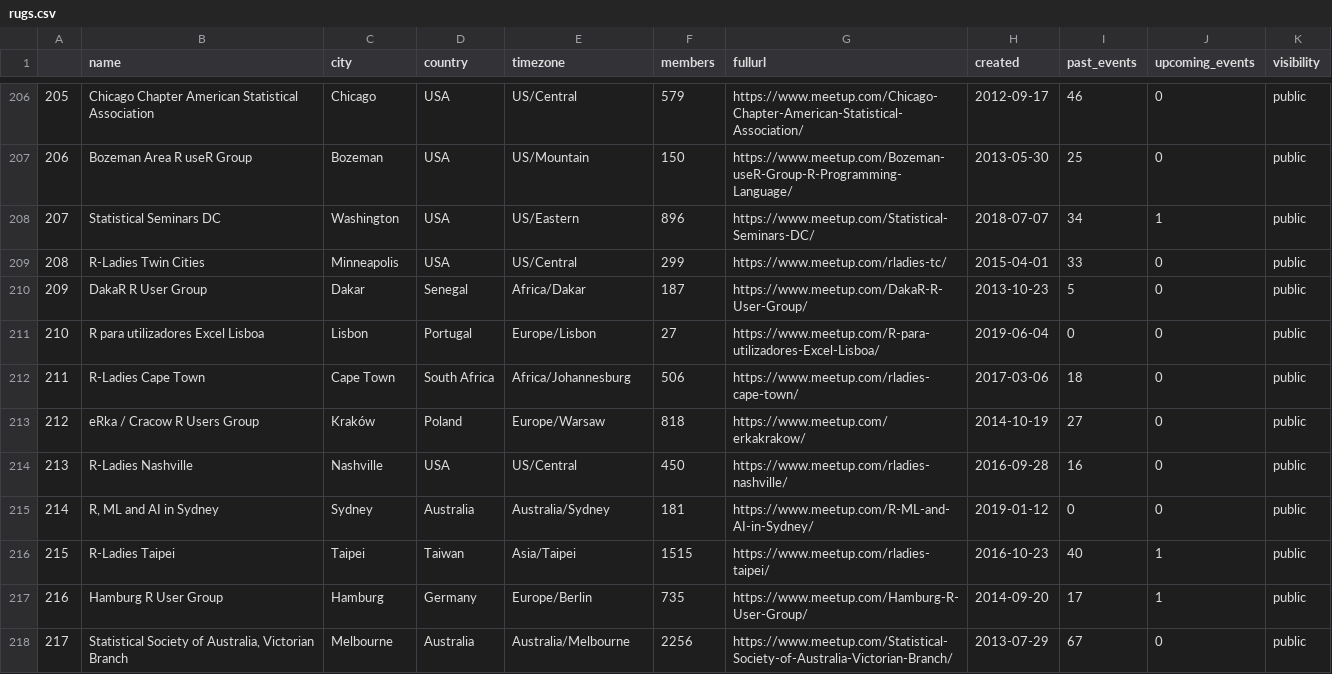
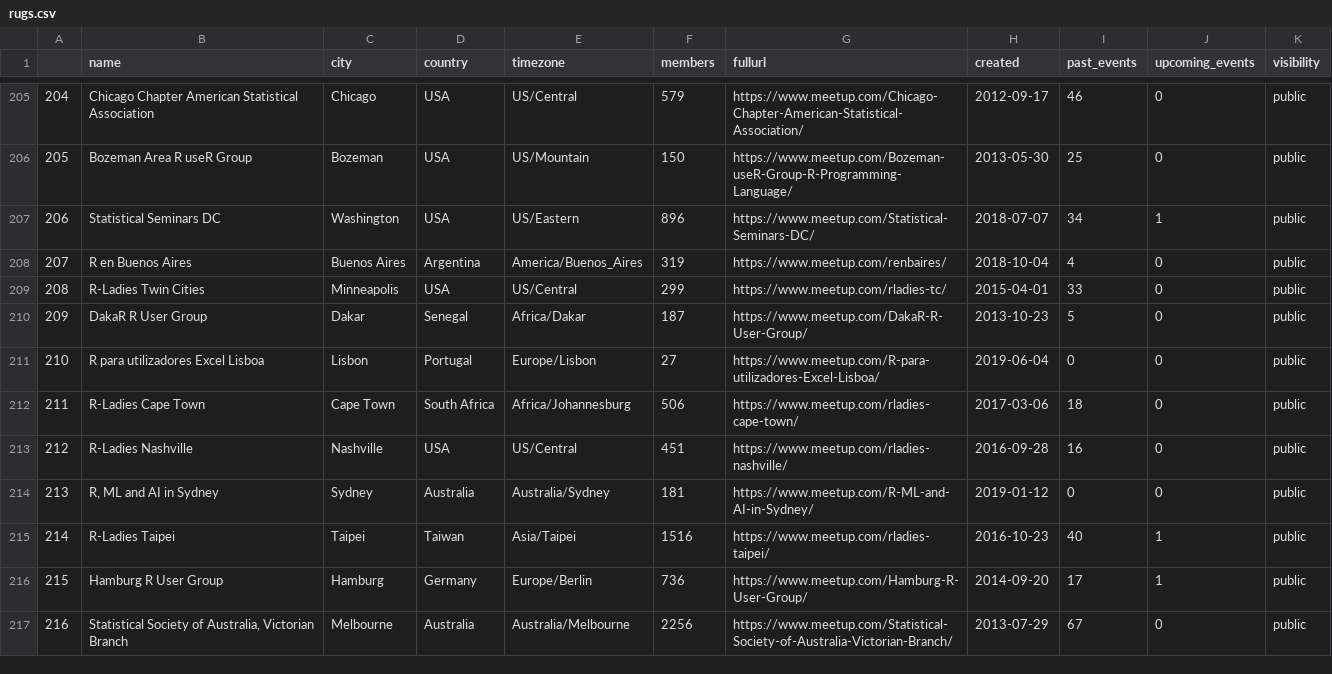
Before and after one commit to benubah/r-community-explorer, a CSV file: docs/data/rugs.csv, drawn as a sheet; only a part is shown, gaps mark what is left out; removed rows and columns are numbered as before the commit, all else as after; the diff covers the shown part only; the diff names each change by its address in the sheet, - before the commit and + after, or states it on an @@ line.

```diff
--- a/docs/data/rugs.csv
+++ b/docs/data/rugs.csv
@@ column A renumbered from row 164 down @@
@@ row 200 moved to row 208: 207 @@
-row 213: 212 | eRka / Cracow R Users Group | Kraków | Poland | Europe/Warsaw | 818 | https://www.meetup.com/erkakrakow/ | 2014-10-19 | 27 | 0 | public
-F213 (members): 450
+F213 (members): 451
-F215 (members): 1515
+F215 (members): 1516
-F216 (members): 735
+F216 (members): 736
```
Also changed, not shown: 4 added rows, 2 removed rows, 6 moved rows and 78 edited cells elsewhere in this file, docs/data/rladies.csv, 6 other files.
